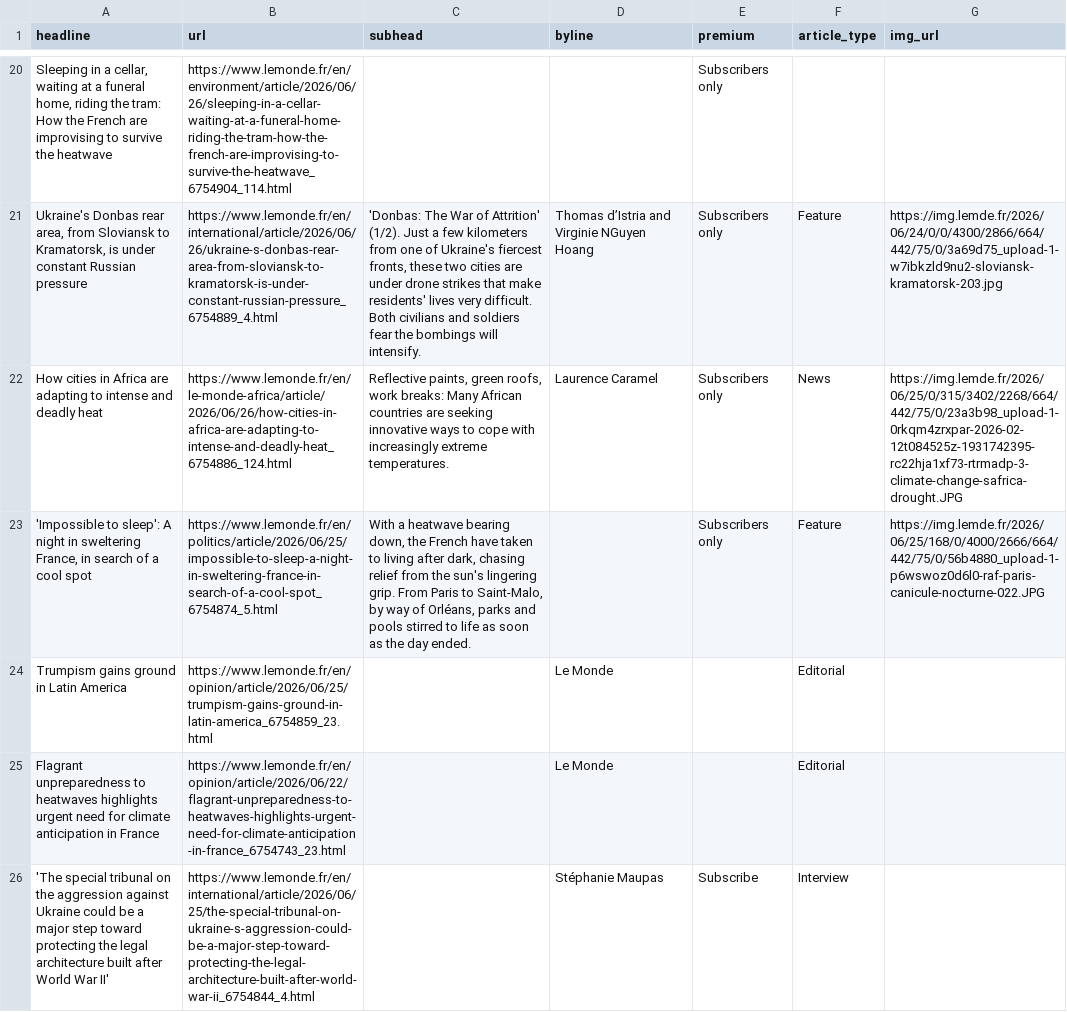
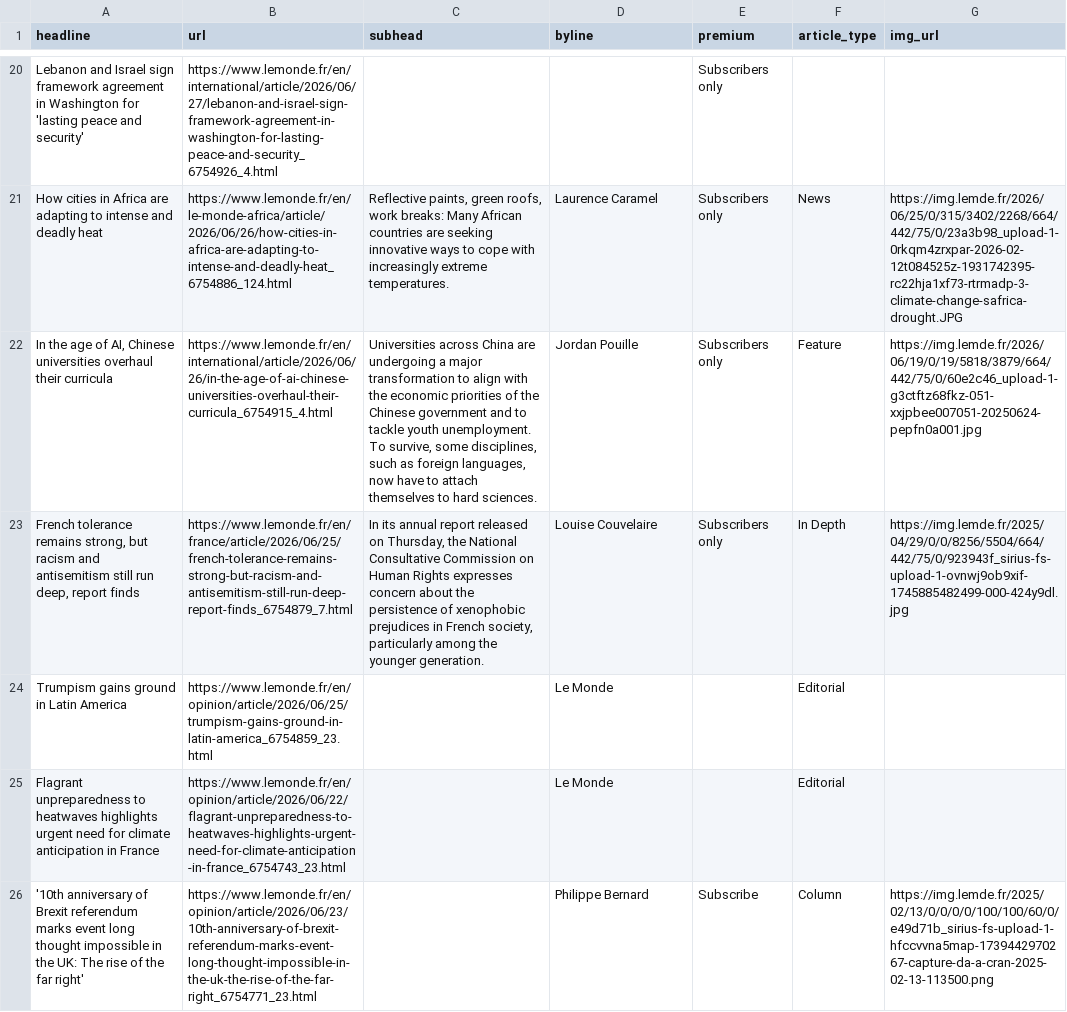
Before and after one commit to var-iane/lemonde-scraper, a CSV file: lemonde-scraped-results.csv, drawn as a sheet; only a part is shown, gaps mark what is left out; removed rows and columns are numbered as before the commit, all else as after; the diff covers the shown part only; the diff names each change by its address in the sheet, - before the commit and + after, or states it on an @@ line.

```diff
--- a/lemonde-scraped-results.csv
+++ b/lemonde-scraped-results.csv
-A20 (headline): Sleeping in a cellar, waiting at a funeral home, riding the tram: How the French are improvising to survive the heatwave
+A20 (headline): Lebanon and Israel sign framework agreement in Washington for 'lasting peace and security'
-B20 (url): https://www.lemonde.fr/en/environment/article/2026/06/26/sleeping-in-a-cellar-waiting-at-a-funeral-home-riding-the-tram-how-the-french-are-improvising-to-survive-the-heatwave_6754904_114.html
+B20 (url): https://www.lemonde.fr/en/international/article/2026/06/27/lebanon-and-israel-sign-framework-agreement-in-washington-for-lasting-peace-and-security_6754926_4.html
-row 21: Ukraine's Donbas rear area, from Sloviansk to Kramatorsk, is under constant Russian pressure | https://www.lemonde.fr/en/international/article/2026/06/26/ukraine-s-donbas-rear-area-from-sloviansk-to-kramatorsk-is-under-constant-russian-pressure_6754889_4.html | 'Donbas: The War of Attrition' (1/2). Just a few kilometers from one of Ukraine's fiercest fronts, these two cities are under drone strikes that make residents' lives very difficult. Both civilians and soldiers fear the bombings will intensify. | Thomas d’Istria and Virginie NGuyen Hoang | Subscribers only | Feature | https://img.lemde.fr/2026/06/24/0/0/4300/2866/664/442/75/0/3a69d75_upload-1-w7ibkzld9nu2-sloviansk-kramatorsk-203.jpg
-A22 (headline): 'Impossible to sleep': A night in sweltering France, in search of a cool spot
+A22 (headline): In the age of AI, Chinese universities overhaul their curricula
-B22 (url): https://www.lemonde.fr/en/politics/article/2026/06/25/impossible-to-sleep-a-night-in-sweltering-france-in-search-of-a-cool-spot_6754874_5.html
+B22 (url): https://www.lemonde.fr/en/international/article/2026/06/26/in-the-age-of-ai-chinese-universities-overhaul-their-curricula_6754915_4.html
-C22 (subhead): With a heatwave bearing down, the French have taken to living after dark, chasing relief from the sun's lingering grip. From Paris to Saint-Malo, by way of Orléans, parks and pools stirred to life as soon as the day ended.
+C22 (subhead): Universities across China are undergoing a major transformation to align with the economic priorities of the Chinese government and to tackle youth unemployment. To survive, some disciplines, such as foreign languages, now have to attach themselves to hard sciences.
-D22 (byline): (empty)
+D22 (byline): Jordan Pouille
-G22 (img_url): https://img.lemde.fr/2026/06/25/168/0/4000/2666/664/442/75/0/56b4880_upload-1-p6wswoz0d6l0-raf-paris-canicule-nocturne-022.JPG
+G22 (img_url): https://img.lemde.fr/2026/06/19/0/19/5818/3879/664/442/75/0/60e2c46_upload-1-g3ctftz68fkz-051-xxjpbee007051-20250624-pepfn0a001.jpg
+row 23: French tolerance remains strong, but racism and antisemitism still run deep, report finds | https://www.lemonde.fr/en/france/article/2026/06/25/french-tolerance-remains-strong-but-racism-and-antisemitism-still-run-deep-report-finds_6754879_7.html | In its annual report released on Thursday, the National Consultative Commission on Human Rights expresses concern about the persistence of xenophobic prejudices in French society, particularly among the younger generation. | Louise Couvelaire | Subscribers only | In Depth | https://img.lemde.fr/2025/04/29/0/0/8256/5504/664/442/75/0/923943f_sirius-fs-upload-1-ovnwj9ob9xif-1745885482499-000-424y9dl.jpg
-row 26: 'The special tribunal on the aggression against Ukraine could be a major step toward protecting the legal architecture built after World War II' | https://www.lemonde.fr/en/international/article/2026/06/25/the-special-tribunal-on-ukraine-s-aggression-could-be-a-major-step-toward-protecting-the-legal-architecture-built-after-world-war-ii_6754844_4.html |  | Stéphanie Maupas | Subscribe | Interview
+row 26: '10th anniversary of Brexit referendum marks event long thought impossible in the UK: The rise of the far right' | https://www.lemonde.fr/en/opinion/article/2026/06/23/10th-anniversary-of-brexit-referendum-marks-event-long-thought-impossible-in-the-uk-the-rise-of-the-far-right_6754771_23.html |  | Philippe Bernard | Subscribe | Column | https://img.lemde.fr/2025/02/13/0/0/0/0/100/100/60/0/e49d71b_sirius-fs-upload-1-hfccvvna5map-1739442970267-capture-da-a-cran-2025-02-13-113500.png
```
Also changed, not shown: 10 added rows, 10 removed rows and 17 edited cells elsewhere in this file.
